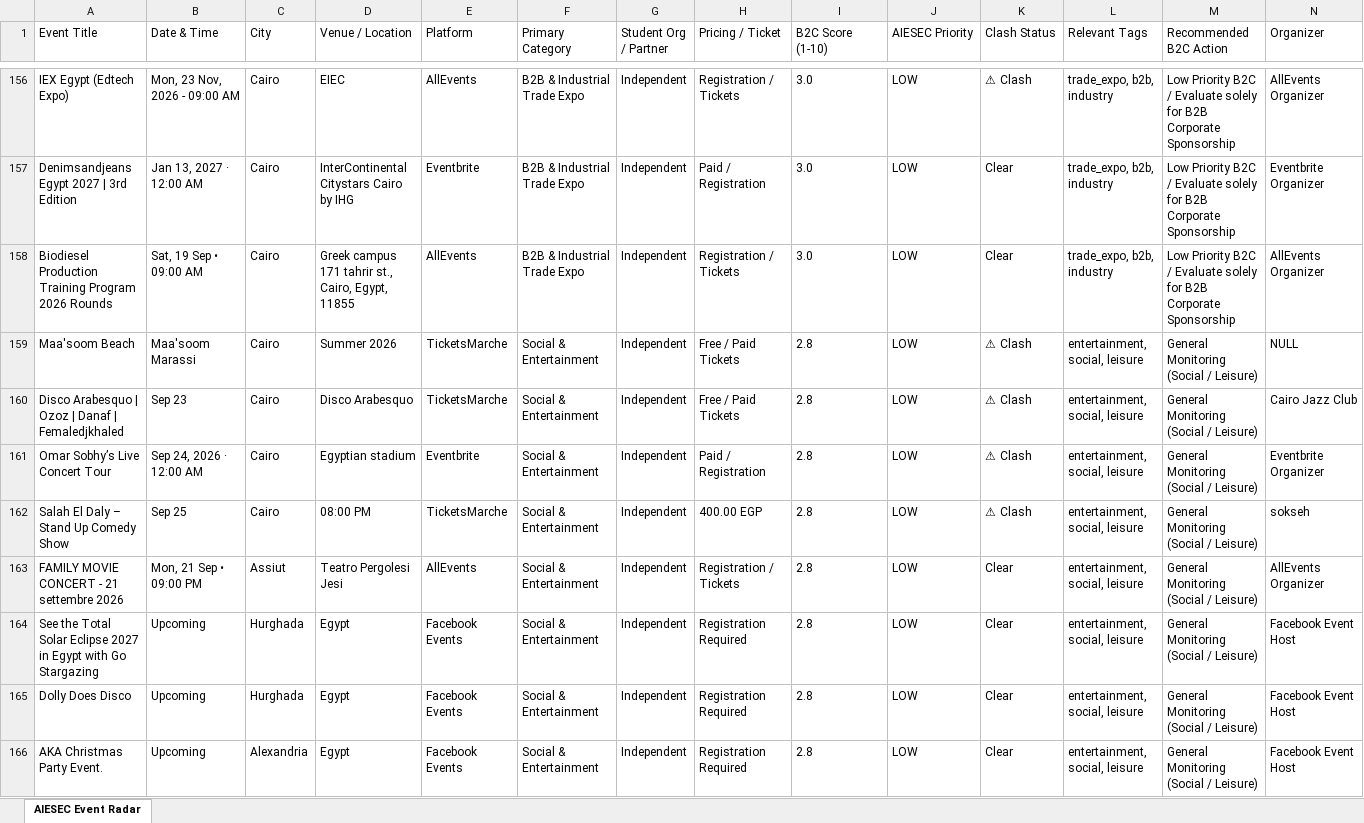
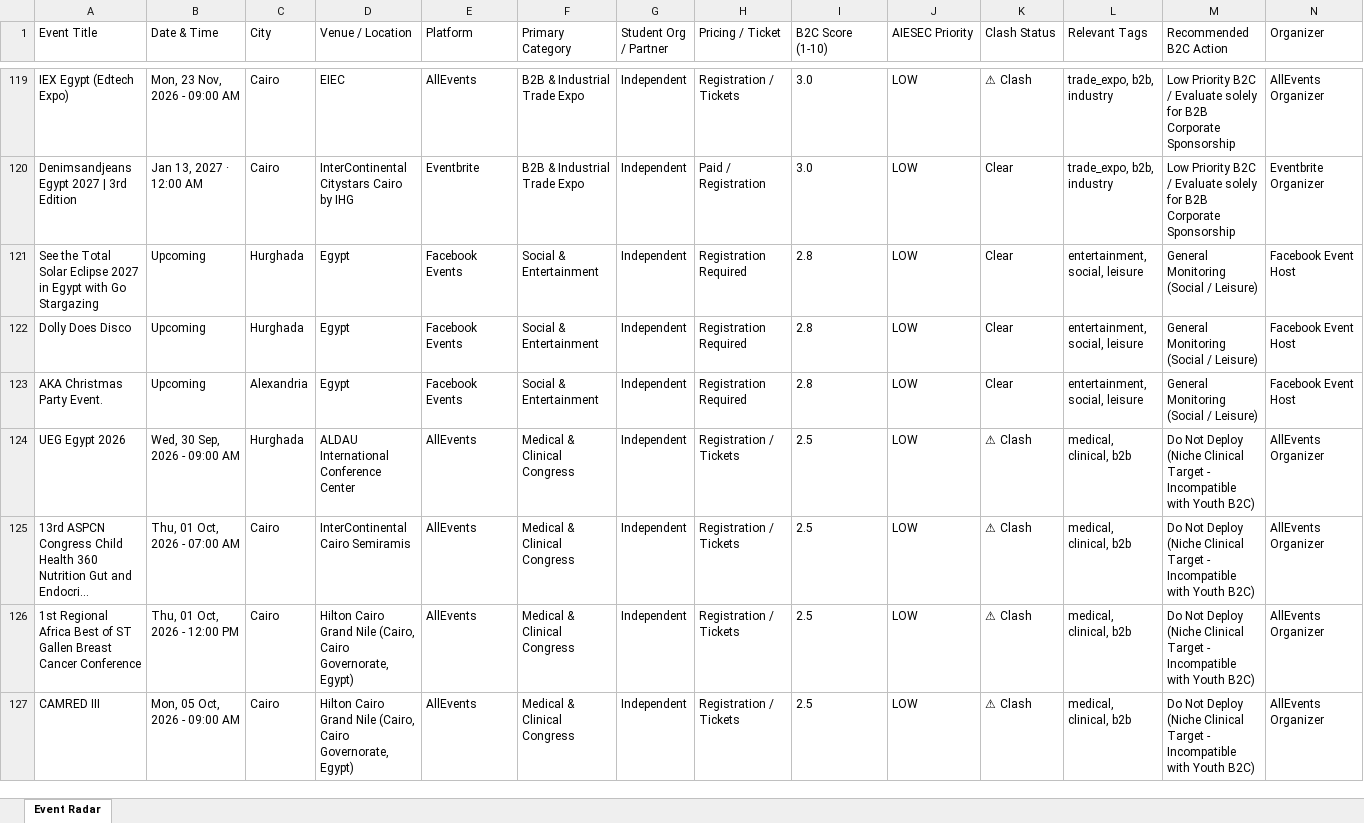
Before and after one commit to abdelrahmanmotazz/aiesec-event-radar, an Excel workbook: data/aiesec_egypt_events_latest.xlsx, sheet Event Radar, drawn as a sheet; only a part is shown, gaps mark what is left out; the shorter side is filled out with more unchanged rows; long unchanged cells end in …; values as stored, in another font and other column widths than the file's, no borders; removed rows and columns are numbered as before the commit, all else as after; rows hold the shown columns only; the diff covers the shown part only; the diff names each change by its address in the sheet, - before the commit and + after, or states it on an @@ line.

```diff
--- a/data/aiesec_egypt_events_latest.xlsx (sheet Event Radar)
+++ b/data/aiesec_egypt_events_latest.xlsx (sheet Event Radar)
-sheet tab: AIESEC Event Radar
+sheet tab: Event Radar
-row 158: Biodiesel Production Training Program 2026 Rounds | Sat, 19 Sep • 09:00 AM | Cairo | Greek campus 171 tahrir st., Cairo, Egypt, 11855 | AllEvents | B2B & Industrial Trade Expo | Independent | Registration / Tickets | 3.0 | LOW | Clear | trade_expo, b2b, industry | Low Priority B2C / Evaluate solely for B2B Corporate Sponsorship | AllEvents Organizer
-row 159: Maa'soom Beach | Maa'soom Marassi | Cairo | Summer 2026 | TicketsMarche | Social & Entertainment | Independent | Free / Paid Tickets | 2.8 | LOW | ⚠ Clash | entertainment, social, leisure | General Monitoring (Social / Leisure) | NULL
-row 160: Disco Arabesquo | Ozoz | Danaf | Femaledjkhaled | Sep 23 | Cairo | Disco Arabesquo | TicketsMarche | Social & Entertainment | Independent | Free / Paid Tickets | 2.8 | LOW | ⚠ Clash | entertainment, social, leisure | General Monitoring (Social / Leisure) | Cairo Jazz Club
-row 161: Omar Sobhy’s Live Concert Tour | Sep 24, 2026 · 12:00 AM | Cairo | Egyptian stadium | Eventbrite | Social & Entertainment | Independent | Paid / Registration | 2.8 | LOW | ⚠ Clash | entertainment, social, leisure | General Monitoring (Social / Leisure) | Eventbrite Organizer
-row 162: Salah El Daly – Stand Up Comedy Show | Sep 25 | Cairo | 08:00 PM | TicketsMarche | Social & Entertainment | Independent | 400.00 EGP | 2.8 | LOW | ⚠ Clash | entertainment, social, leisure | General Monitoring (Social / Leisure) | sokseh
-row 163: FAMILY MOVIE CONCERT - 21 settembre 2026 | Mon, 21 Sep • 09:00 PM | Assiut | Teatro Pergolesi Jesi | AllEvents | Social & Entertainment | Independent | Registration / Tickets | 2.8 | LOW | Clear | entertainment, social, leisure | General Monitoring (Social / Leisure) | AllEvents Organizer
```
Also changed, not shown: 1 added row, 46 removed rows and 37 edited cells elsewhere in this sheet, 27 other files.
